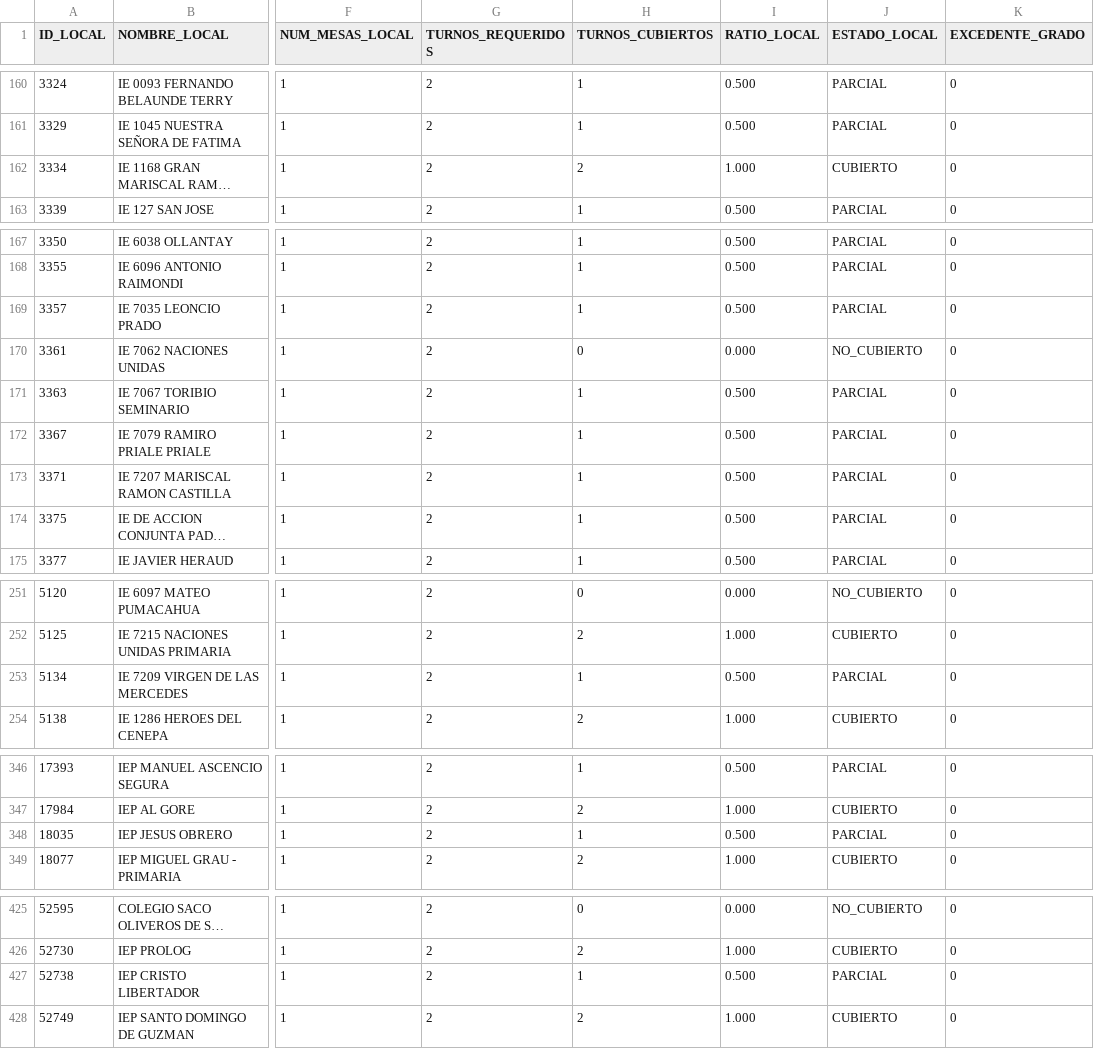
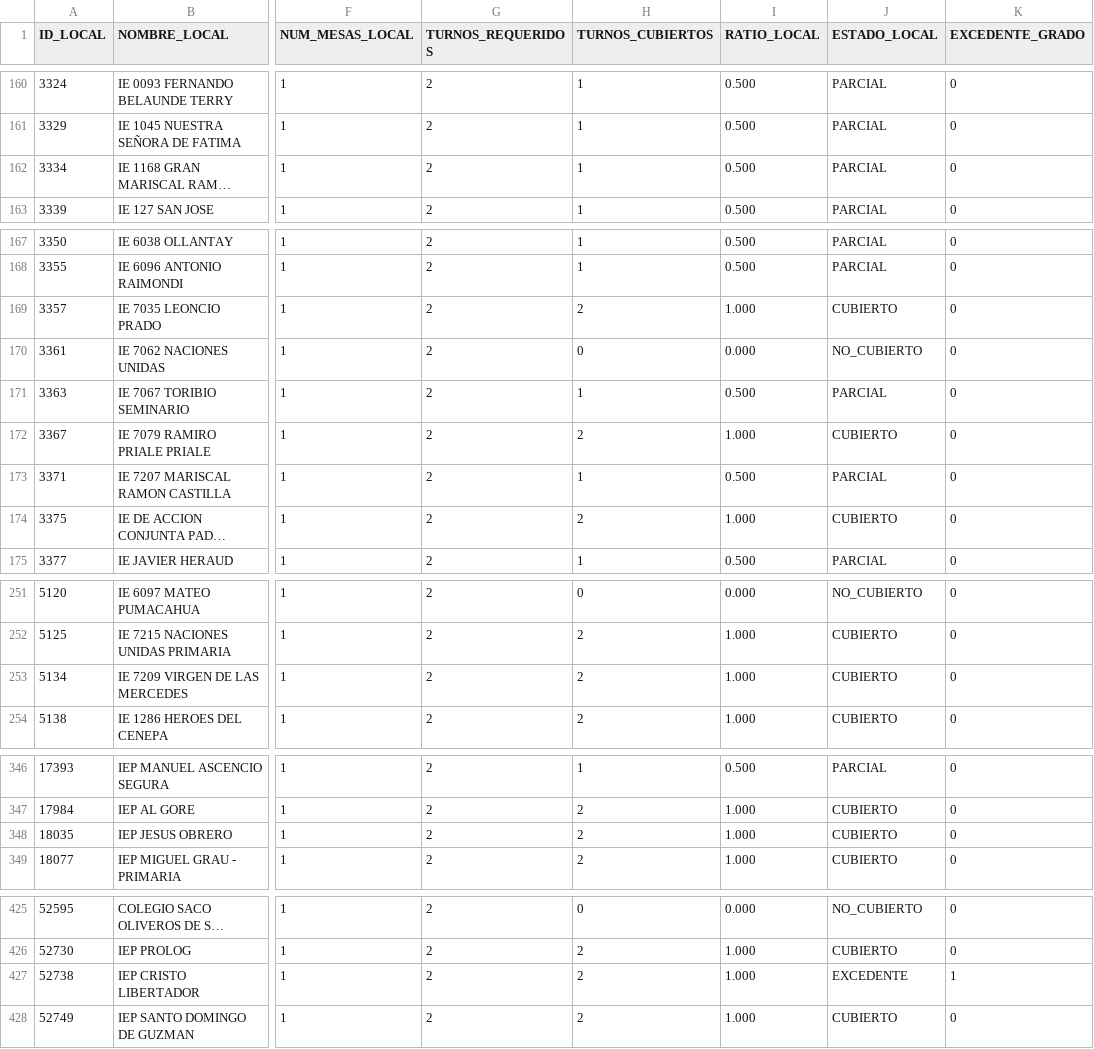
Before and after one commit to actransparencia-monitoreo/mapa-cobertura-lima, a CSV file: data/locales.csv, drawn as a sheet; only a part is shown, gaps mark what is left out; long unchanged cells end in …; the diff covers the shown part only; the diff names each change by its address in the sheet, - before the commit and + after, or states it on an @@ line.

Commit message:
datos: 174/137/159/23 sobre 493 locales · 2026-09-30 22:12 (MOTOR)

```diff
--- a/data/locales.csv
+++ b/data/locales.csv
-H162 (TURNOS_CUBIERTOS): 2
+H162 (TURNOS_CUBIERTOS): 1
-I162 (RATIO_LOCAL): 1.000
+I162 (RATIO_LOCAL): 0.500
-J162 (ESTADO_LOCAL): CUBIERTO
+J162 (ESTADO_LOCAL): PARCIAL
-H169 (TURNOS_CUBIERTOS): 1
+H169 (TURNOS_CUBIERTOS): 2
-I169 (RATIO_LOCAL): 0.500
+I169 (RATIO_LOCAL): 1.000
-J169 (ESTADO_LOCAL): PARCIAL
+J169 (ESTADO_LOCAL): CUBIERTO
-H172 (TURNOS_CUBIERTOS): 1
+H172 (TURNOS_CUBIERTOS): 2
-I172 (RATIO_LOCAL): 0.500
+I172 (RATIO_LOCAL): 1.000
-J172 (ESTADO_LOCAL): PARCIAL
+J172 (ESTADO_LOCAL): CUBIERTO
-H174 (TURNOS_CUBIERTOS): 1
+H174 (TURNOS_CUBIERTOS): 2
-I174 (RATIO_LOCAL): 0.500
+I174 (RATIO_LOCAL): 1.000
-J174 (ESTADO_LOCAL): PARCIAL
+J174 (ESTADO_LOCAL): CUBIERTO
-H253 (TURNOS_CUBIERTOS): 1
+H253 (TURNOS_CUBIERTOS): 2
-I253 (RATIO_LOCAL): 0.500
+I253 (RATIO_LOCAL): 1.000
-J253 (ESTADO_LOCAL): PARCIAL
+J253 (ESTADO_LOCAL): CUBIERTO
-H348 (TURNOS_CUBIERTOS): 1
+H348 (TURNOS_CUBIERTOS): 2
-I348 (RATIO_LOCAL): 0.500
+I348 (RATIO_LOCAL): 1.000
-J348 (ESTADO_LOCAL): PARCIAL
+J348 (ESTADO_LOCAL): CUBIERTO
-H427 (TURNOS_CUBIERTOS): 1
+H427 (TURNOS_CUBIERTOS): 2
-I427 (RATIO_LOCAL): 0.500
+I427 (RATIO_LOCAL): 1.000
-J427 (ESTADO_LOCAL): PARCIAL
+J427 (ESTADO_LOCAL): EXCEDENTE
-K427 (EXCEDENTE_GRADO): 0
+K427 (EXCEDENTE_GRADO): 1
```
Also changed, not shown: 5 edited cells elsewhere in this file.
